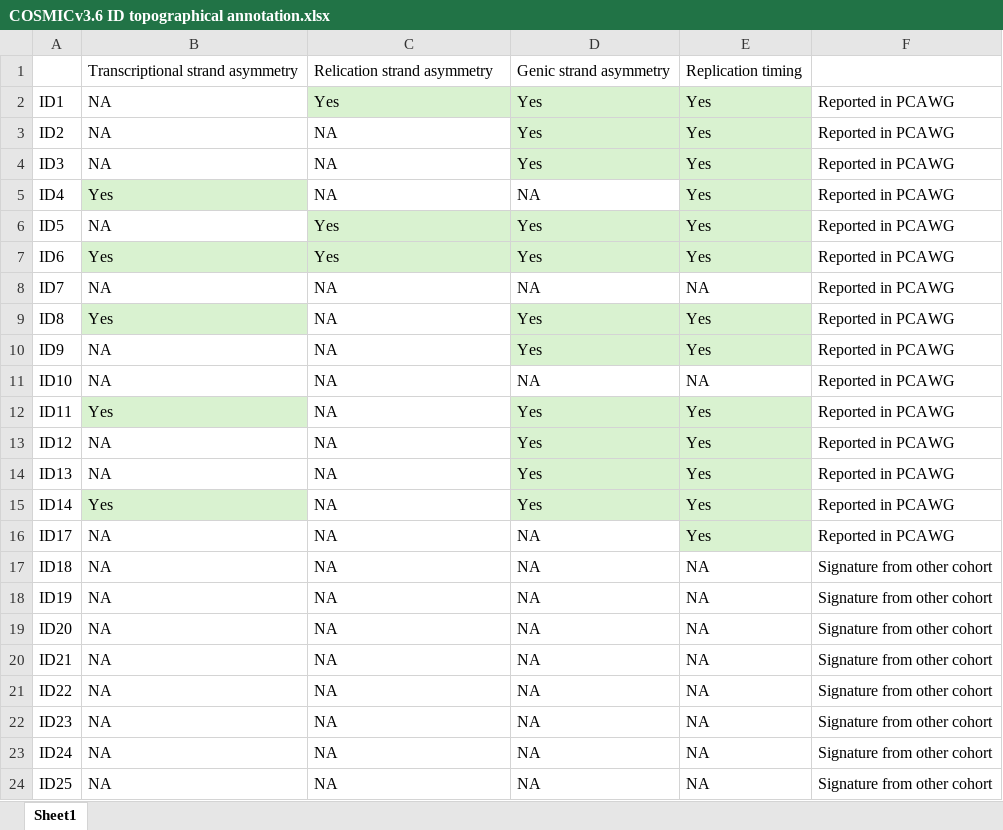
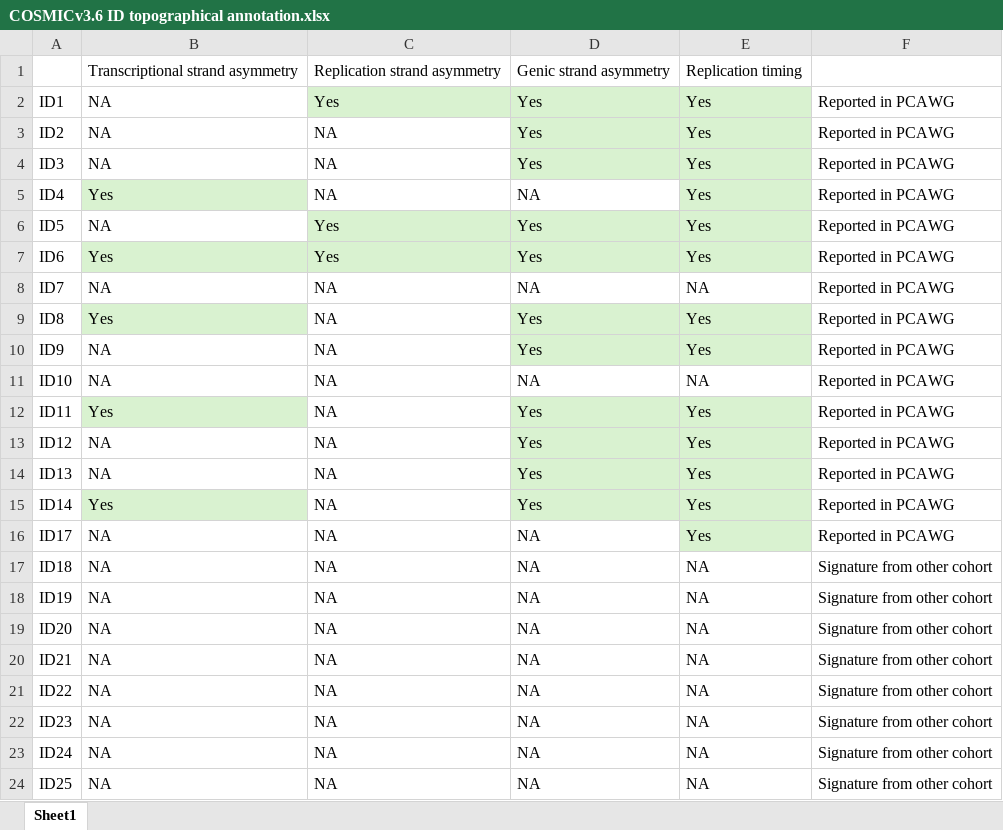
Before and after one commit to liumoLM/Liu2024, an Excel workbook: Sup Tables/COSMICv3.6 ID topographical annotation.xlsx, sheet Sheet1, drawn as a sheet; values as stored, in another font and other column widths than the file's, no borders; the diff names each change by its address in the sheet, - before the commit and + after, or states it on an @@ line.

```diff
--- a/Sup Tables/COSMICv3.6 ID topographical annotation.xlsx (sheet Sheet1)
+++ b/Sup Tables/COSMICv3.6 ID topographical annotation.xlsx (sheet Sheet1)
-C1: Relication strand asymmetry
+C1: Replication strand asymmetry
```
Also changed, not shown: 2 other files.
